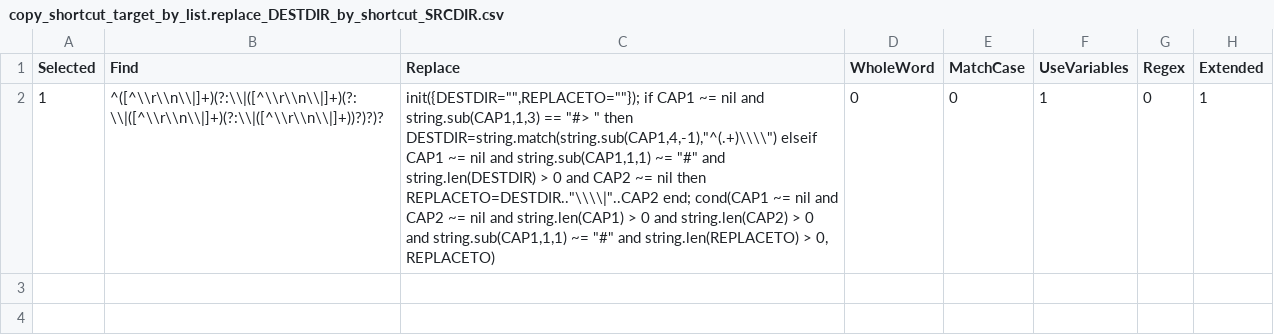
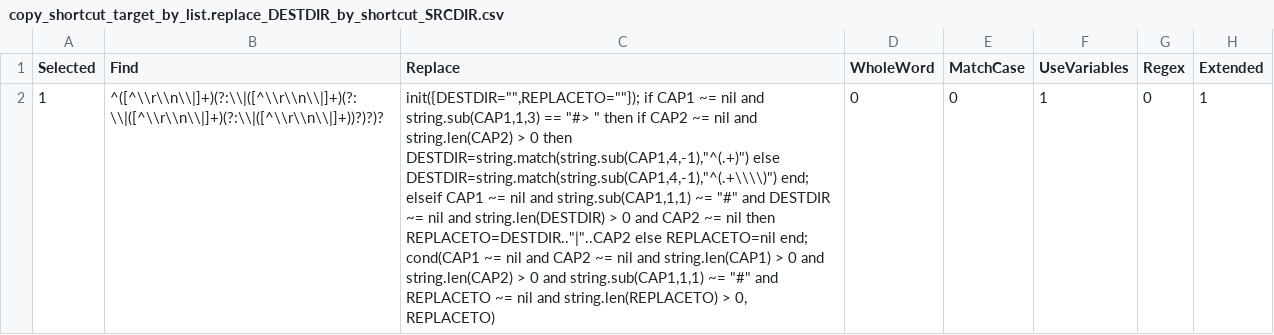
Before and after one commit to andry81/tacklebar, a CSV file: deploy/notepad++/plugins/MultiReplace/Lists/tacklebar/copy_shortcut_target_by_list.replace_DESTDIR_by_shortcut_SRCDIR.csv, drawn as a sheet; the diff names each change by its address in the sheet, - before the commit and + after, or states it on an @@ line.

Commit message:
2024.05.19: * changed: deploy/notepad++/plugins/MultiReplace/Lists/tacklebar/copy_shortcut_target_by_list.replace_DESTDIR_by_shortcut_SRCDIR.csv: regexp expression improvement

```diff
--- a/deploy/notepad++/plugins/MultiReplace/Lists/tacklebar/copy_shortcut_target_by_list.replace_DESTDIR_by_shortcut_SRCDIR.csv
+++ b/deploy/notepad++/plugins/MultiReplace/Lists/tacklebar/copy_shortcut_target_by_list.replace_DESTDIR_by_shortcut_SRCDIR.csv
-C2 (Replace): …" then DESTDIR=string.match(string.sub(CAP1,4,-1),"^(.+)\\\\") elseif CAP1 ~= nil and string.sub(CAP1,1,1) ~= "#" and string.len(DESTDIR) > 0 and CAP2 ~= nil then REPLACETO=DESTDIR.."\\\\|"..CAP2 end; cond(CAP1 ~= nil and CAP2 ~= nil and string.len(CAP1) > 0 and string.len(CAP2) > 0 and string.sub(CAP1,1,1) ~= "#" and string.len(REPLACETO)…
+C2 (Replace): …" then if CAP2 ~= nil and string.len(CAP2) > 0 then DESTDIR=string.match(string.sub(CAP1,4,-1),"^(.+)") else DESTDIR=string.match(string.sub(CAP1,4,-1),"^(.+\\\\)") end; elseif CAP1 ~= nil and string.sub(CAP1,1,1) ~= "#" and DESTDIR ~= nil and string.len(DESTDIR) > 0 and CAP2 ~= nil then REPLACETO=DESTDIR.."|"..CAP2 else REPLACETO=nil end; cond(CAP1 ~= nil and CAP2 ~= nil and string.len(CAP1) > 0 and string.len(CAP2) > 0 and string.sub(CAP1,1,1) ~= "#" and REPLACETO ~= nil and string.len(REPLACETO)…
```
Also changed, not shown: 1 other file.
